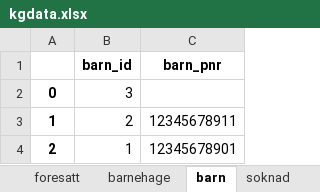
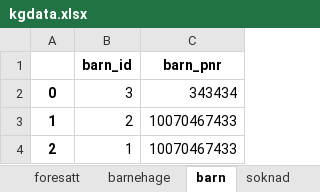
Before and after one commit to Gorilla-Mode/Oblig5-G3B, an Excel workbook: barnehage/kgdata.xlsx, sheet barn, drawn as a sheet; values as stored, in another font and other column widths than the file's, no borders; the diff names each change by its address in the sheet, - before the commit and + after, or states it on an @@ line.

```diff
--- a/barnehage/kgdata.xlsx (sheet barn)
+++ b/barnehage/kgdata.xlsx (sheet barn)
-C2 (barn_pnr): (empty)
+C2 (barn_pnr): 343434
-C3 (barn_pnr): 12345678911
+C3 (barn_pnr): 10070467433
-C4 (barn_pnr): 12345678901
+C4 (barn_pnr): 10070467433
```
Also changed, not shown: sheet foresatt, sheet soknad, 2 other files.
